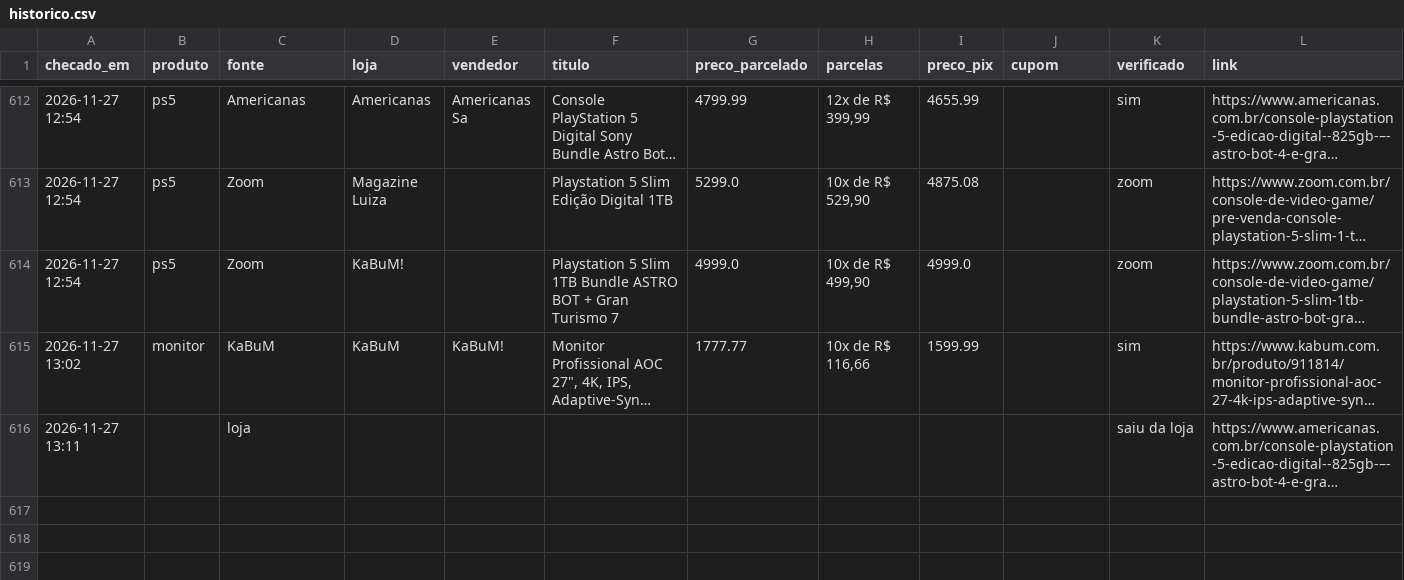
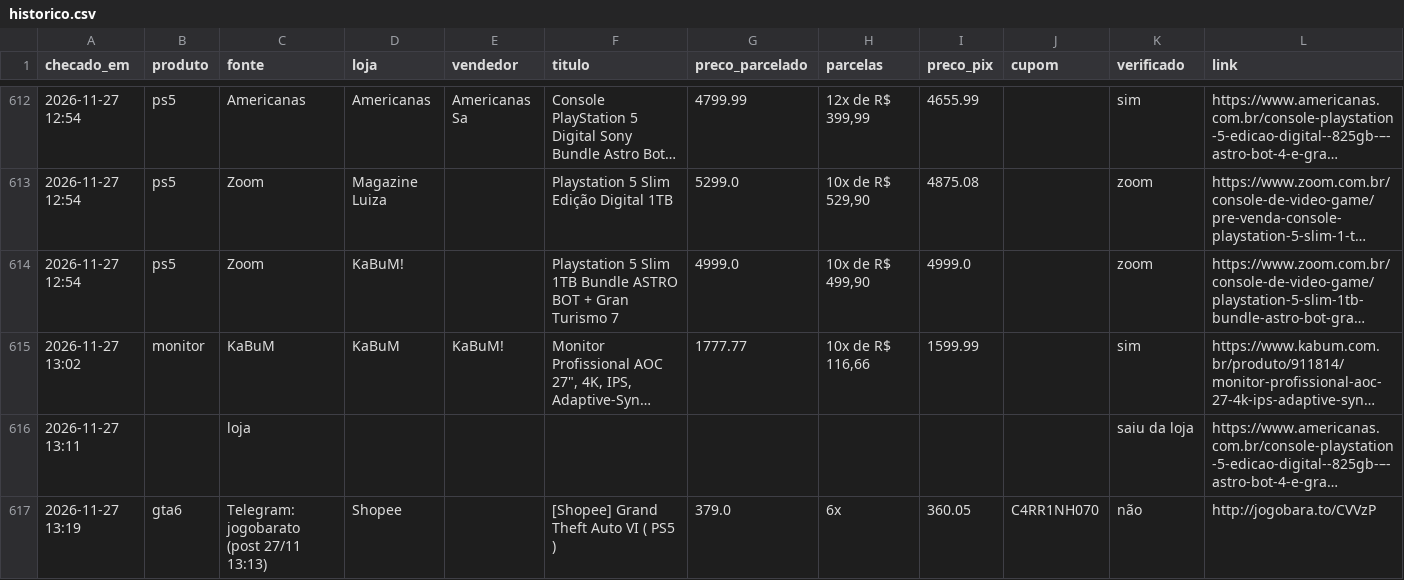
Before and after one commit to leo-barbieri/monitor-precos, a CSV file: data/historico.csv, drawn as a sheet; only a part is shown, gaps mark what is left out; long unchanged cells end in …; the diff names each change by its address in the sheet, - before the commit and + after, or states it on an @@ line.

```diff
--- a/data/historico.csv
+++ b/data/historico.csv
+row 617: 2026-11-27 13:19 | gta6 | Telegram: jogobarato (post 27/11 13:13) | Shopee |  | [Shopee] Grand Theft Auto VI ( PS5 ) | 379.0 | 6x | 360.05 | C4RR1NH070 | não | http://jogobara.to/CVVzP
```
Also changed, not shown: 1 other file.
